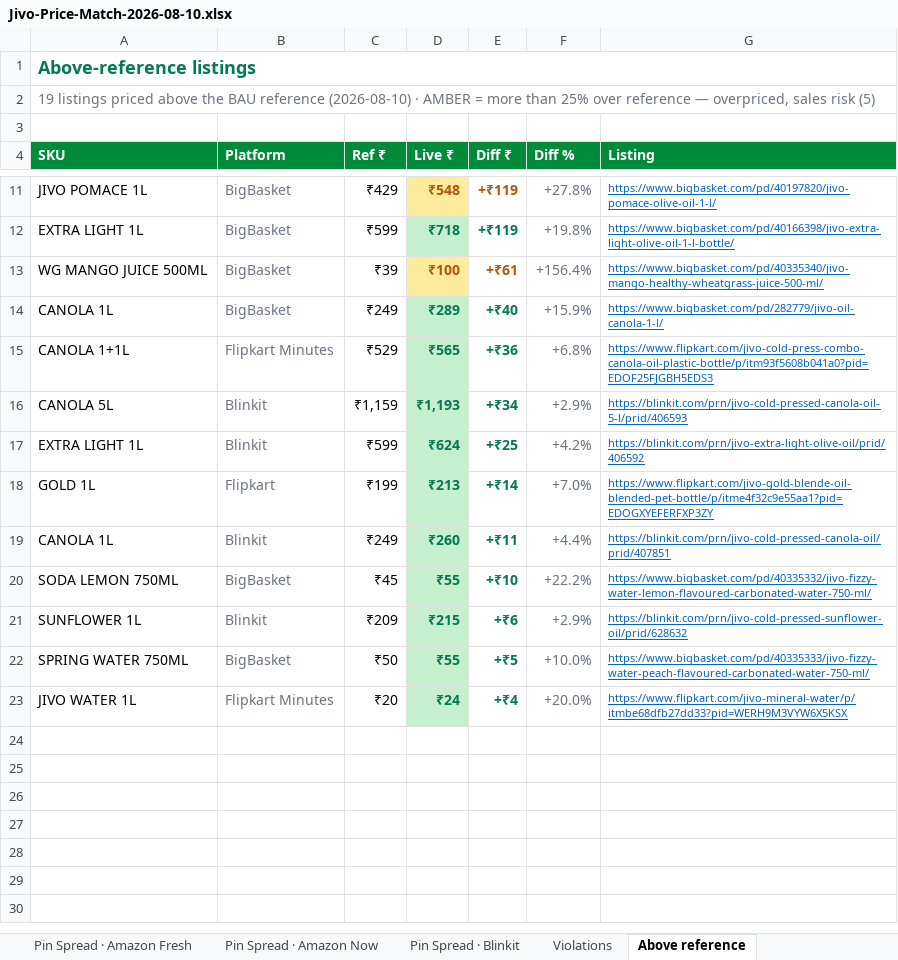
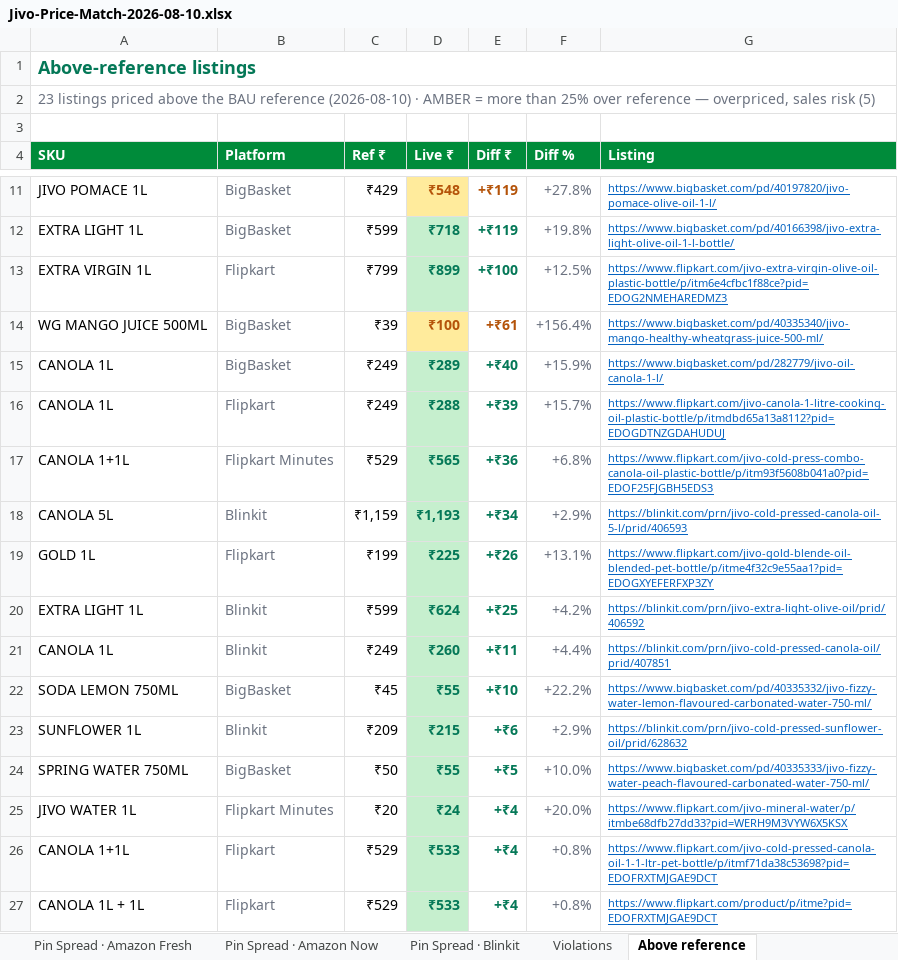
Before and after one commit to daman8271/sending-excel, an Excel workbook: Jivo-Price-Match-2026-08-10.xlsx, sheet Above reference, drawn as a sheet; only a part is shown, gaps mark what is left out; values as stored, in another font and other column widths than the file's, no borders; removed rows and columns are numbered as before the commit, all else as after; the diff names each change by its address in the sheet, - before the commit and + after, or states it on an @@ line.

Commit message:
2026-08-10 — 13 Excel report(s)
Competitor-Price-Watch-AllQcomm-2026-08-10.xlsx,Competitor-Price-Watch-Amazon-Fresh-2026-08-10.xlsx Competitor-Price-Watch-Amazon-Now-2026-08-10.xlsx,Jivo-Amazon-Live-Report-2026-08-10.xlsx Jivo-AmazonFresh-Live-Report-2026-08-10.xlsx,Jivo-AmazonNow-Live-Report-2026-08-10.xlsx Jivo-BigBasket-Pincode-Report-2026-08-10.xlsx,Jivo-Blinkit-Live-Report-2026-08-10.xlsx Jivo-Blinkit-Not-Listed-Pincodes-2026-08-10.xlsx,Jivo-Flipkart-Live-Report-2026-08-10.xlsx Jivo-FlipkartMinutes-Live-Report-2026-08-10.xlsx,Jivo-Price-Match-2026-08-10.xlsx Jivo-SwiggyInstamart-Live-Report-2026-08-10.xlsx

```diff
--- a/Jivo-Price-Match-2026-08-10.xlsx (sheet Above reference)
+++ b/Jivo-Price-Match-2026-08-10.xlsx (sheet Above reference)
-A2 (SKU): 19 listings priced…
+A2 (SKU): 23 listings priced…
+row 13: EXTRA VIRGIN 1L | Flipkart | ₹799 | ₹899 | +₹100 | +12.5% | https://www.flipkart.com/jivo-extra-virgin-olive-oil-plastic-bottle/p/itm6e4cfbc1f88ce?pid=EDOG2NMEHAREDMZ3
+row 16: CANOLA 1L | Flipkart | ₹249 | ₹288 | +₹39 | +15.7% | https://www.flipkart.com/jivo-canola-1-litre-cooking-oil-plastic-bottle/p/itmdbd65a13a8112?pid=EDOGDTNZGDAHUDUJ
+row 19: GOLD 1L | Flipkart | ₹199 | ₹225 | +₹26 | +13.1% | https://www.flipkart.com/jivo-gold-blende-oil-blended-pet-bottle/p/itme4f32c9e55aa1?pid=EDOGXYEFERFXP3ZY
-row 18: GOLD 1L | Flipkart | ₹199 | ₹213 | +₹14 | +7.0% | https://www.flipkart.com/jivo-gold-blende-oil-blended-pet-bottle/p/itme4f32c9e55aa1?pid=EDOGXYEFERFXP3ZY
+row 26: CANOLA 1+1L | Flipkart | ₹529 | ₹533 | +₹4 | +0.8% | https://www.flipkart.com/jivo-cold-pressed-canola-oil-1-1-ltr-pet-bottle/p/itmf71da38c53698?pid=EDOFRXTMJGAE9DCT
+row 27: CANOLA 1L + 1L | Flipkart | ₹529 | ₹533 | +₹4 | +0.8% | https://www.flipkart.com/product/p/itme?pid=EDOFRXTMJGAE9DCT
```
Also changed, not shown: sheet Amazon Core PM Check, sheet Violations, sheet Coverage & pending, sheet Ecom Head, sheet Matrix, 3 other files.
